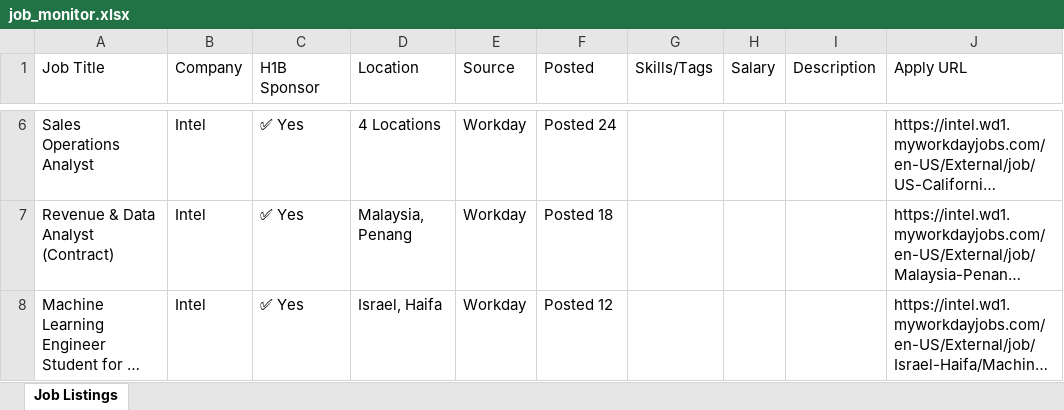
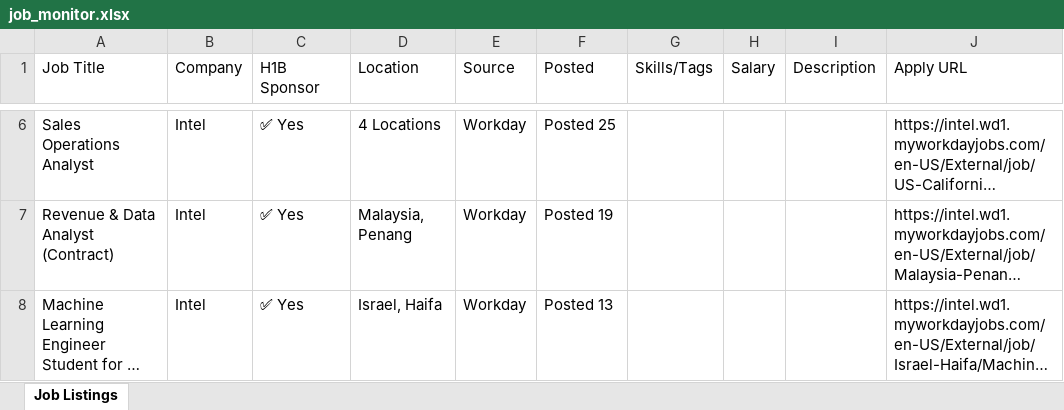
Before and after one commit to raagasindhu99/job-monitor, an Excel workbook: job-monitor/job_monitor.xlsx, sheet Job Listings, drawn as a sheet; only a part is shown, gaps mark what is left out; long unchanged cells end in …; values as stored, in another font and other column widths than the file's, no cell formats; the diff covers the shown part only; the diff names each change by its address in the sheet, - before the commit and + after, or states it on an @@ line.

```diff
--- a/job-monitor/job_monitor.xlsx (sheet Job Listings)
+++ b/job-monitor/job_monitor.xlsx (sheet Job Listings)
-F6 (Posted): Posted 24
+F6 (Posted): Posted 25
-F7 (Posted): Posted 18
+F7 (Posted): Posted 19
-F8 (Posted): Posted 12
+F8 (Posted): Posted 13
```
Also changed, not shown: 6 added rows, 4 removed rows and 5 edited cells elsewhere in this sheet, cell formats, job_monitor.xlsx, 4 other files.
